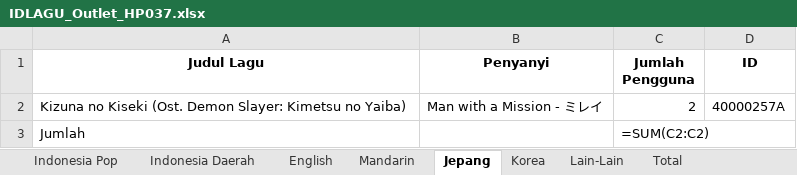
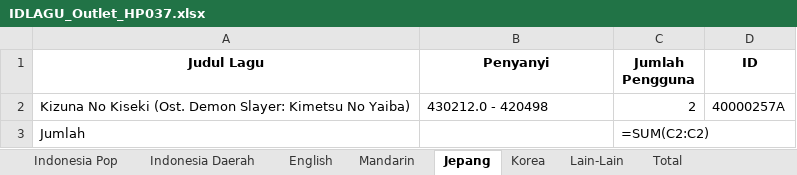
Before and after one commit to FerryJulyo/Top-Hit-Generator, an Excel workbook: 07. JULI/hasil/IDLAGU_Outlet_HP037.xlsx, sheet Jepang, drawn as a sheet; values as stored, in another font and other column widths than the file's, no borders; formulas without a stored value are shown as written; the diff names each change by its address in the sheet, - before the commit and + after, or states it on an @@ line.

```diff
--- a/07. JULI/hasil/IDLAGU_Outlet_HP037.xlsx (sheet Jepang)
+++ b/07. JULI/hasil/IDLAGU_Outlet_HP037.xlsx (sheet Jepang)
-A2 (Judul Lagu): Kizuna no Kiseki (Ost. Demon Slayer: Kimetsu no Yaiba)
+A2 (Judul Lagu): Kizuna No Kiseki (Ost. Demon Slayer: Kimetsu No Yaiba)
-B2 (Penyanyi): Man with a Mission - ミレイ
+B2 (Penyanyi): 430212.0 - 420498
```
Also changed, not shown: sheet Total, sheet Korea, sheet Mandarin, 07. JULI/hasil/IDLAGU_ALL.xlsx, 07. JULI/hasil/IDLAGU_Outlet_HP038.xlsx, 4 other files.
